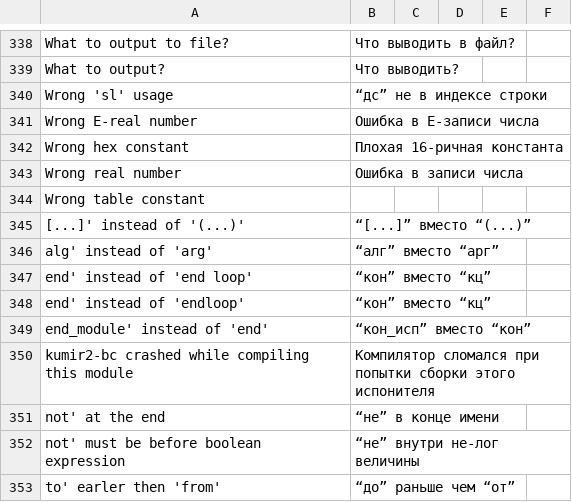
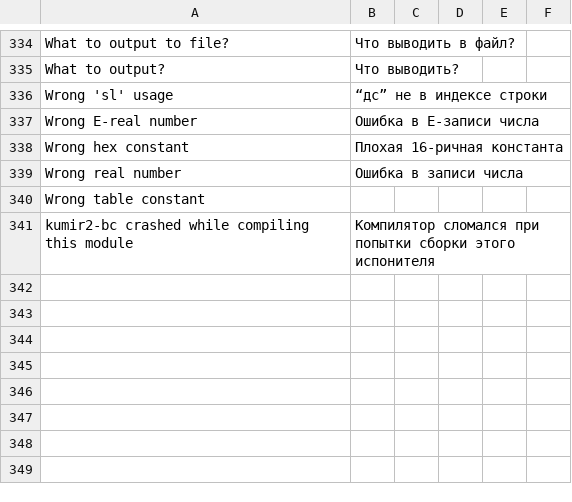
Before and after one commit to victor-yacovlev/kumir2, a CSV file: share/kumir2/kumiranalizer/messages.csv, drawn as a sheet; only a part is shown, gaps mark what is left out; the diff covers the shown part only.

```diff
--- a/share/kumir2/kumiranalizer/messages.csv
+++ b/share/kumir2/kumiranalizer/messages.csv
@@ -344,10 +340,2 @@
 "Wrong table constant";"";"";"";"";"";
-"[...]' instead of '(...)'";"“[...]” вместо “(...)”";"";"";"";"";
-"alg' instead of 'arg'";"“алг” вместо “арг”";"";"";"";"";
-"end' instead of 'end loop'";"“кон” вместо “кц”";"";"";"";"";
-"end' instead of 'endloop'";"“кон” вместо “кц”";"";"";"";"";
-"end_module' instead of 'end'";"“кон_исп” вместо “кон”";"";"";"";"";
 "kumir2-bc crashed while compiling this module";"Компилятор сломался при попытки сборки этого испонителя";"";"";"";"";
-"not' at the end";"“не” в конце имени";"";"";"";"";
-"not' must be before boolean expression";"“не” внутри не-лог величины";"";"";"";"";
-"to' earler then 'from'";"“до” раньше чем “от”";"";"";"";"";
```
Also changed, not shown: 4 added rows, 8 removed rows and 13 edited cells elsewhere in this file.
